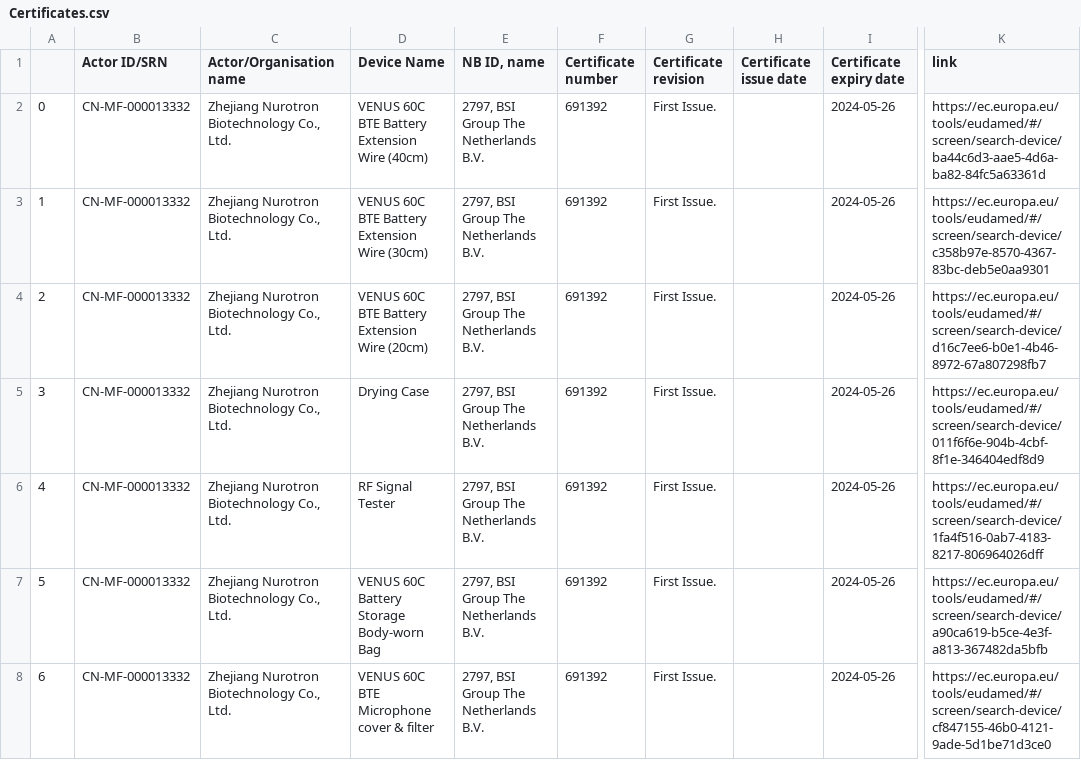
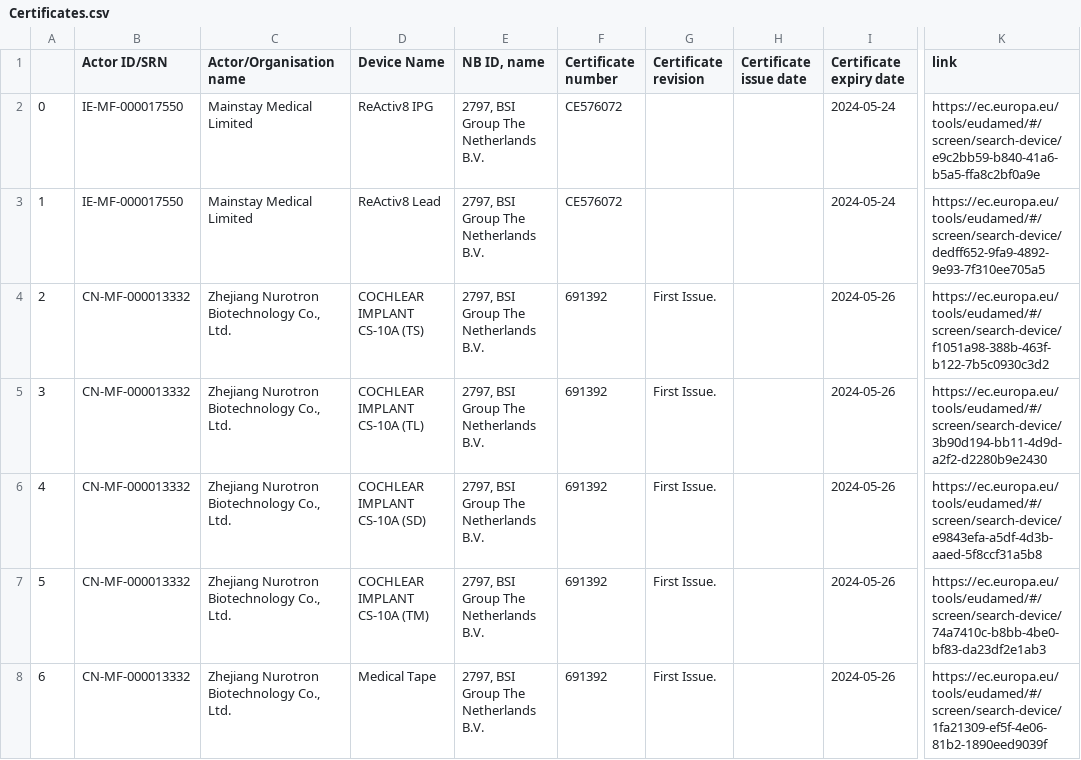
Before and after one commit to Arfaoui-ghaith/scraping-ec.europa, a CSV file: PART1/AIMDD/Certificates/Certificates.csv, drawn as a sheet; only a part is shown, gaps mark what is left out; the diff covers the shown part only; the diff names each change by its address in the sheet, - before the commit and + after, or states it on an @@ line.

```diff
--- a/PART1/AIMDD/Certificates/Certificates.csv
+++ b/PART1/AIMDD/Certificates/Certificates.csv
-B2:B3 (Actor ID/SRN): CN-MF-000013332
+B2:B3 (Actor ID/SRN): IE-MF-000017550
-C2:C3 (Actor/Organisation name): Zhejiang Nurotron Biotechnology Co., Ltd.
+C2:C3 (Actor/Organisation name): Mainstay Medical Limited
-D2 (Device Name): VENUS 60C BTE Battery Extension Wire (40cm)
+D2 (Device Name): ReActiv8 IPG
-F2:F3 (Certificate number): 691392
+F2:F3 (Certificate number): CE576072
-G2:G3 (Certificate revision): First Issue.
+G2:G3 (Certificate revision): (empty)
-I2:I3 (Certificate expiry date): 2024-05-26
+I2:I3 (Certificate expiry date): 2024-05-24
-K2 (link): https://ec.europa.eu/tools/eudamed/#/screen/search-device/ba44c6d3-aae5-4d6a-ba82-84fc5a63361d
+K2 (link): https://ec.europa.eu/tools/eudamed/#/screen/search-device/e9c2bb59-b840-41a6-b5a5-ffa8c2bf0a9e
-D3 (Device Name): VENUS 60C BTE Battery Extension Wire (30cm)
+D3 (Device Name): ReActiv8 Lead
-K3 (link): https://ec.europa.eu/tools/eudamed/#/screen/search-device/c358b97e-8570-4367-83bc-deb5e0aa9301
+K3 (link): https://ec.europa.eu/tools/eudamed/#/screen/search-device/dedff652-9fa9-4892-9e93-7f310ee705a5
-D4 (Device Name): VENUS 60C BTE Battery Extension Wire (20cm)
+D4 (Device Name): COCHLEAR IMPLANT CS-10A (TS)
-K4 (link): https://ec.europa.eu/tools/eudamed/#/screen/search-device/d16c7ee6-b0e1-4b46-8972-67a807298fb7
+K4 (link): https://ec.europa.eu/tools/eudamed/#/screen/search-device/f1051a98-388b-463f-b122-7b5c0930c3d2
-D5 (Device Name): Drying Case
+D5 (Device Name): COCHLEAR IMPLANT CS-10A (TL)
-K5 (link): https://ec.europa.eu/tools/eudamed/#/screen/search-device/011f6f6e-904b-4cbf-8f1e-346404edf8d9
+K5 (link): https://ec.europa.eu/tools/eudamed/#/screen/search-device/3b90d194-bb11-4d9d-a2f2-d2280b9e2430
-D6 (Device Name): RF Signal Tester
+D6 (Device Name): COCHLEAR IMPLANT CS-10A (SD)
-K6 (link): https://ec.europa.eu/tools/eudamed/#/screen/search-device/1fa4f516-0ab7-4183-8217-806964026dff
+K6 (link): https://ec.europa.eu/tools/eudamed/#/screen/search-device/e9843efa-a5df-4d3b-aaed-5f8ccf31a5b8
-D7 (Device Name): VENUS 60C Battery Storage Body-worn Bag
+D7 (Device Name): COCHLEAR IMPLANT CS-10A (TM)
-K7 (link): https://ec.europa.eu/tools/eudamed/#/screen/search-device/a90ca619-b5ce-4e3f-a813-367482da5bfb
+K7 (link): https://ec.europa.eu/tools/eudamed/#/screen/search-device/74a7410c-b8bb-4be0-bf83-da23df2e1ab3
-D8 (Device Name): VENUS 60C BTE Microphone cover & filter
+D8 (Device Name): Medical Tape
-K8 (link): https://ec.europa.eu/tools/eudamed/#/screen/search-device/cf847155-46b0-4121-9ade-5d1be71d3ce0
+K8 (link): https://ec.europa.eu/tools/eudamed/#/screen/search-device/1fa21309-ef5f-4e06-81b2-1890eed9039f
```
Also changed, not shown: 170 edited cells elsewhere in this file, PART1/AIMDD/Aimdd-Ids.csv, PART1/AIMDD/Aimdd.csv, 19 other files.
